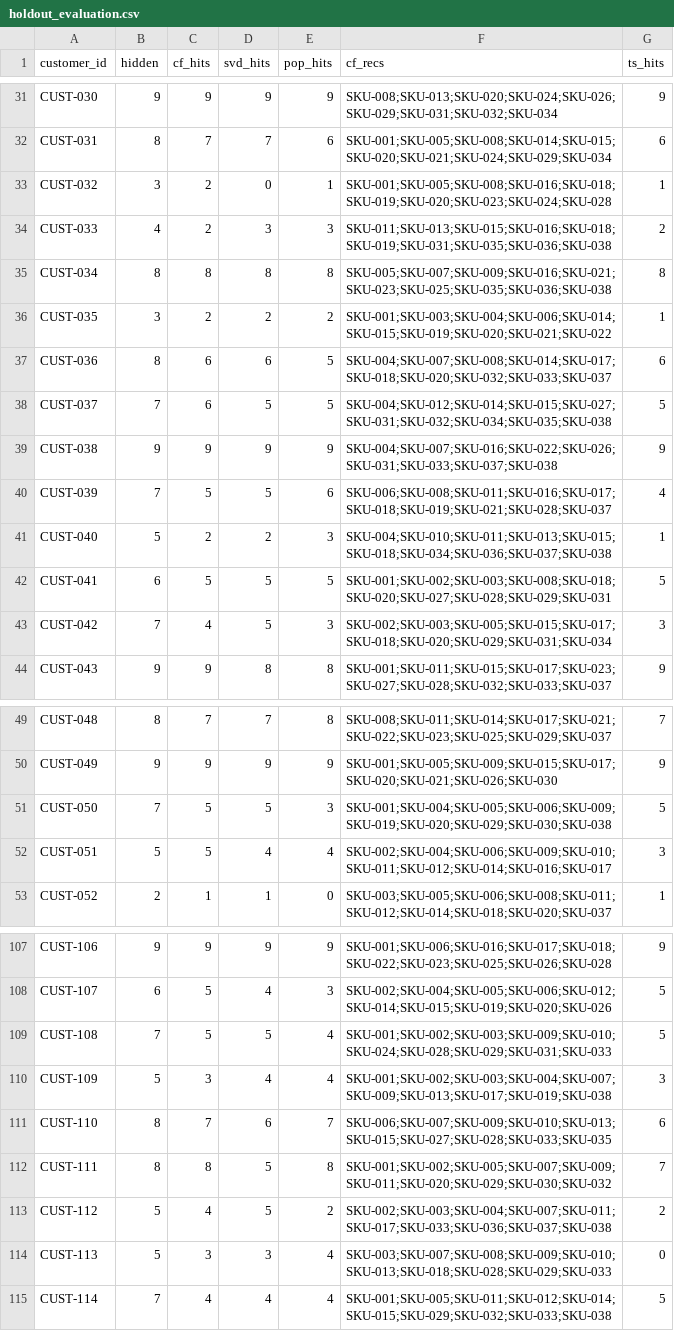
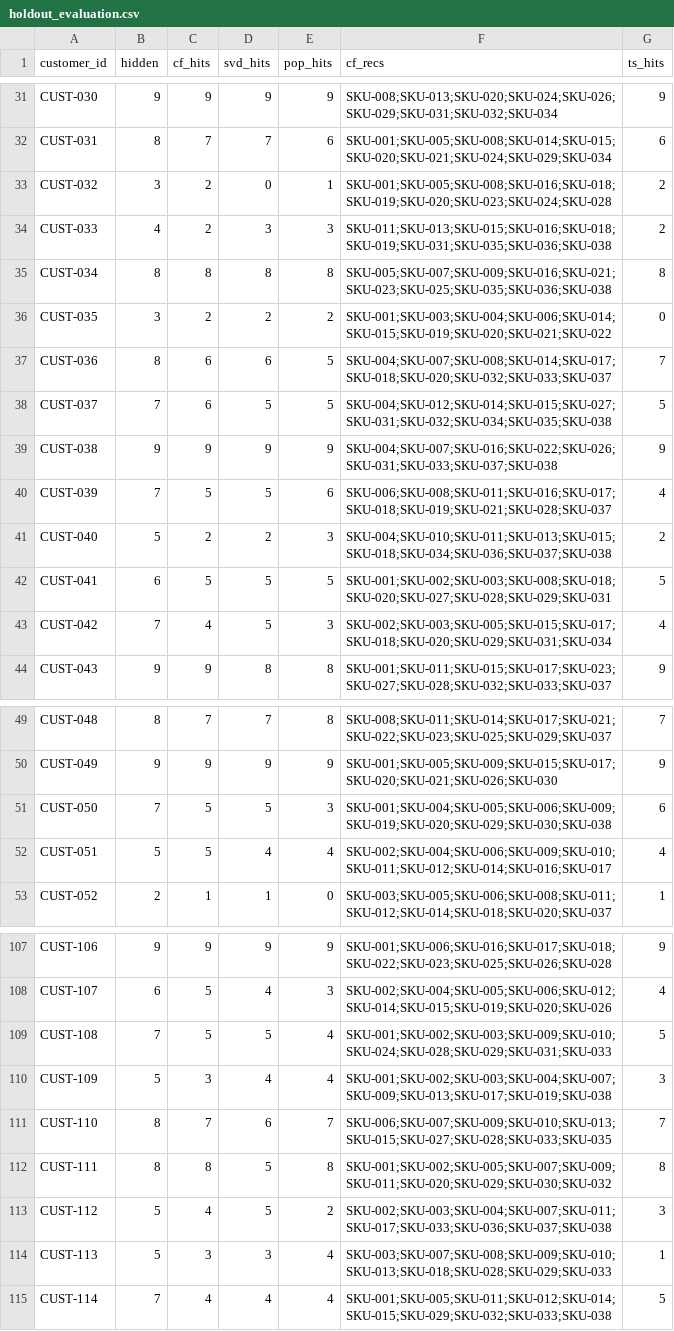
Before and after one commit to KushPatel29/Customer-Recommendation-Engine, a CSV file: output/holdout_evaluation.csv, drawn as a sheet; only a part is shown, gaps mark what is left out; the diff covers the shown part only; the diff names each change by its address in the sheet, - before the commit and + after, or states it on an @@ line.

```diff
--- a/output/holdout_evaluation.csv
+++ b/output/holdout_evaluation.csv
-G33 (ts_hits): 1
+G33 (ts_hits): 2
-G36 (ts_hits): 1
+G36 (ts_hits): 0
-G37 (ts_hits): 6
+G37 (ts_hits): 7
-G41 (ts_hits): 1
+G41 (ts_hits): 2
-G43 (ts_hits): 3
+G43 (ts_hits): 4
-G51 (ts_hits): 5
+G51 (ts_hits): 6
-G52 (ts_hits): 3
+G52 (ts_hits): 4
-G108 (ts_hits): 5
+G108 (ts_hits): 4
-G111 (ts_hits): 6
+G111 (ts_hits): 7
-G112 (ts_hits): 7
+G112 (ts_hits): 8
-G113 (ts_hits): 2
+G113 (ts_hits): 3
-G114 (ts_hits): 0
+G114 (ts_hits): 1
```
Also changed, not shown: 18 edited cells elsewhere in this file, 6 other files.
